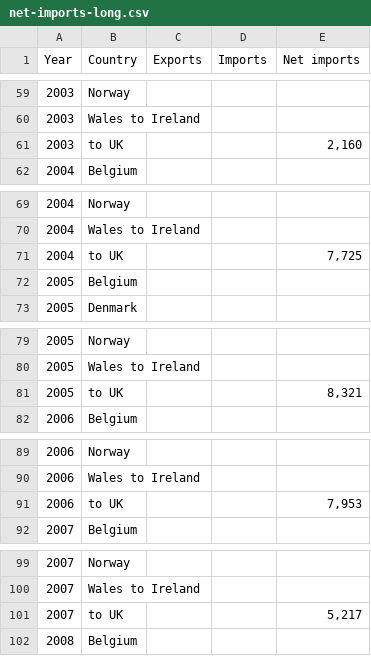
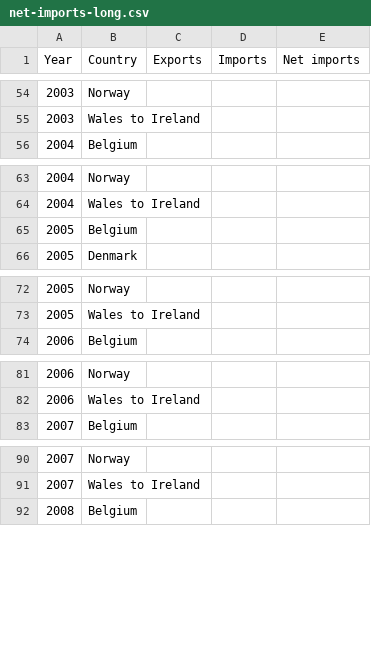
Before and after one commit to Miriam-Meeks/Data-Science-Empirical-Project, a CSV file: net-imports-long.csv, drawn as a sheet; only a part is shown, gaps mark what is left out; the diff covers the shown part only.

```diff
--- a/net-imports-long.csv
+++ b/net-imports-long.csv
@@ -60,3 +55,2 @@ Year,Country,Exports,Imports,Net imports
 2003,Wales to Ireland,,,
-2003,to UK,,,"2,160"
 2004,Belgium,,,
@@ -70,3 +64,2 @@ Year,Country,Exports,Imports,Net imports
 2004,Wales to Ireland,,,
-2004,to UK,,,"7,725"
 2005,Belgium,,,
@@ -80,3 +73,2 @@ Year,Country,Exports,Imports,Net imports
 2005,Wales to Ireland,,,
-2005,to UK,,,"8,321"
 2006,Belgium,,,
@@ -90,3 +82,2 @@ Year,Country,Exports,Imports,Net imports
 2006,Wales to Ireland,,,
-2006,to UK,,,"7,953"
 2007,Belgium,,,
@@ -100,3 +91,2 @@ Year,Country,Exports,Imports,Net imports
 2007,Wales to Ireland,,,
-2007,to UK,,,"5,217"
 2008,Belgium,,,
```
Also changed, not shown: 22 removed rows elsewhere in this file, 1 other file.
